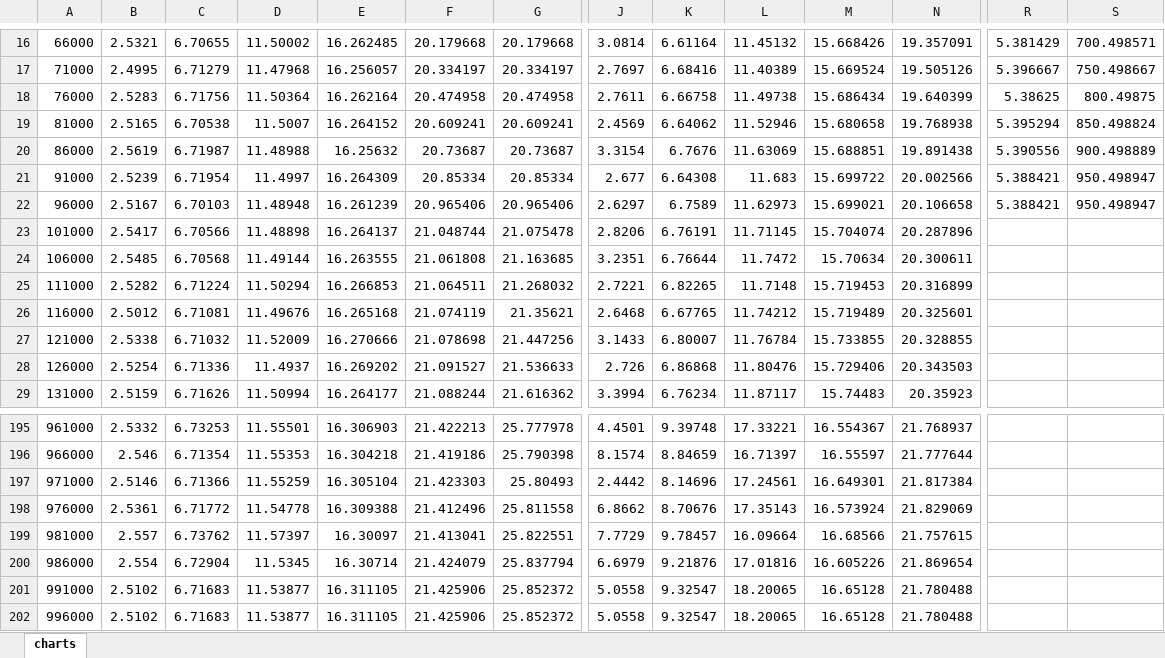
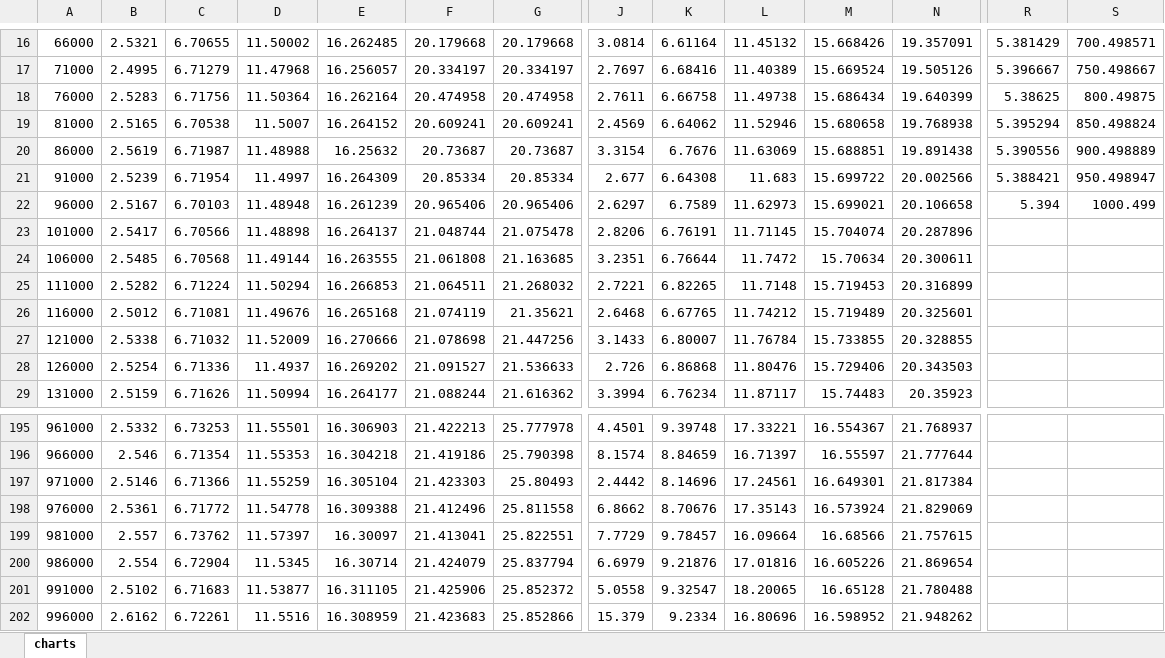
Before and after one commit to Hyperparticle/lct-master, an Excel workbook: charles-university/data-structures-1/splay-tree/docs/results.xlsx, sheet charts, drawn as a sheet; only a part is shown, gaps mark what is left out; values as stored, in another font and other column widths than the file's, no borders; charts and pictures and table styles not drawn; the diff covers the shown part only; the diff names each change by its address in the sheet, - before the commit and + after, or states it on an @@ line.

Commit message:
Rerun results

```diff
--- a/charles-university/data-structures-1/splay-tree/docs/results.xlsx (sheet charts)
+++ b/charles-university/data-structures-1/splay-tree/docs/results.xlsx (sheet charts)
-R22: 5.388421
+R22: 5.394
-S22: 950.498947
+S22: 1000.499
-B202: 2.5102
+B202: 2.6162
-C202: 6.71683
+C202: 6.72261
-D202: 11.53877
+D202: 11.5516
-E202: 16.311105
+E202: 16.308959
-F202: 21.425906
+F202: 21.423683
-G202: 25.852372
+G202: 25.852866
-J202: 5.0558
+J202: 15.379
-K202: 9.32547
+K202: 9.2334
-L202: 18.20065
+L202: 16.80696
-M202: 16.65128
+M202: 16.598952
-N202: 21.780488
+N202: 21.948262
```
Also changed, not shown: 1 edited cell elsewhere in this sheet, charts or pictures, 2 other files.
